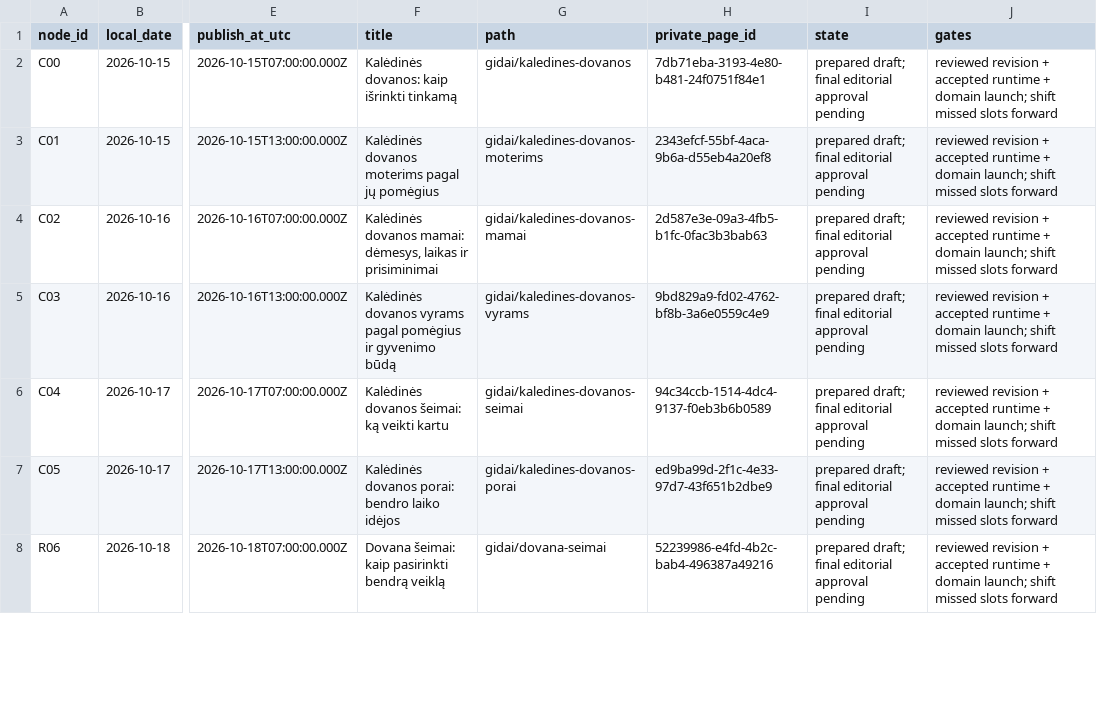
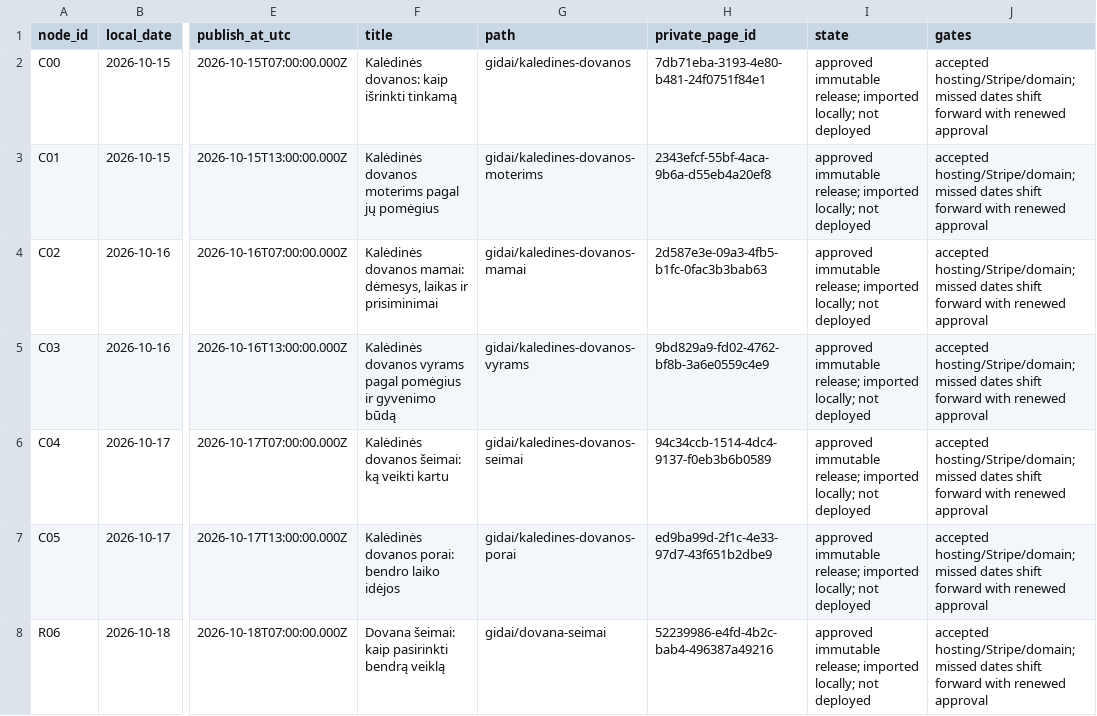
Before and after one commit to christianza1989/nisiniai-puslapiai-monetizavimui, a CSV file: sites/memocasting/DAILY_EDITORIAL_CALENDAR_2026_10_14.csv, drawn as a sheet; only a part is shown, gaps mark what is left out; the diff covers the shown part only; the diff names each change by its address in the sheet, - before the commit and + after, or states it on an @@ line.

```diff
--- a/sites/memocasting/DAILY_EDITORIAL_CALENDAR_2026_10_14.csv
+++ b/sites/memocasting/DAILY_EDITORIAL_CALENDAR_2026_10_14.csv
-I2:I8 (state): prepared draft; final editorial approval pending
+I2:I8 (state): approved immutable release; imported locally; not deployed
-J2:J8 (gates): reviewed revision + accepted runtime + domain launch; shift missed slots forward
+J2:J8 (gates): accepted hosting/Stripe/domain; missed dates shift forward with renewed approval
```
Also changed, not shown: 170 edited cells elsewhere in this file, 6 other files.
